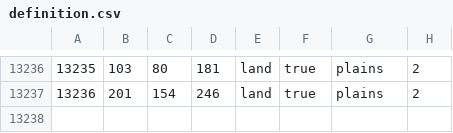
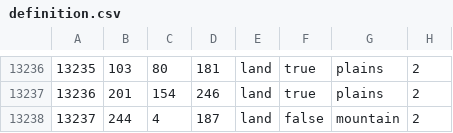
Before and after one commit to Rayzin2080/epicUsStates, a CSV file: map/definition.csv, drawn as a sheet; only a part is shown, gaps mark what is left out.

```diff
--- a/map/definition.csv
+++ b/map/definition.csv
@@ -13237 +13237,2 @@
 13236;201;154;246;land;true;plains;2
+13237;244;4;187;land;false;mountain;2
```
Also changed, not shown: 1 other file.
